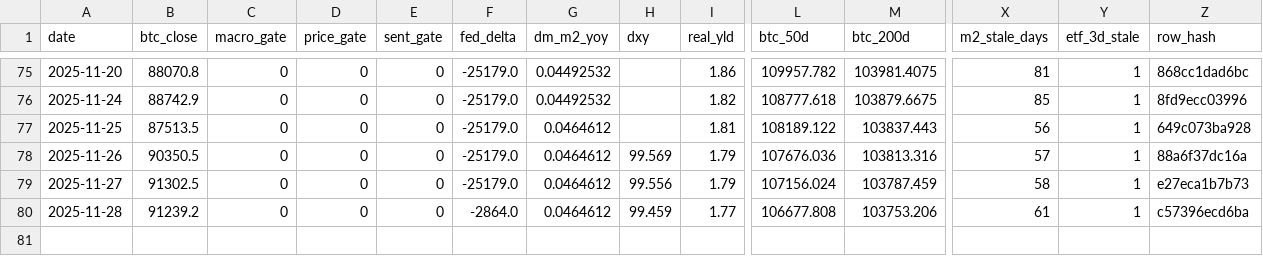
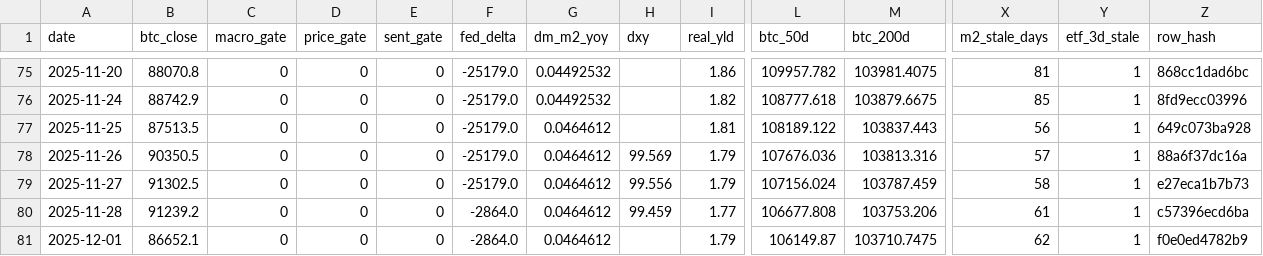
Before and after one commit to matthewprotti/btc_macro_agent_v2.py, a CSV file: track.csv, drawn as a sheet; only a part is shown, gaps mark what is left out; rows hold the shown columns only; the diff names each change by its address in the sheet, - before the commit and + after, or states it on an @@ line.

```diff
--- a/track.csv
+++ b/track.csv
+row 81: 2025-12-01 | 86652.1 | 0 | 0 | 0 | -2864.0 | 0.0464612 |  | 1.79 | 106149.87 | 103710.7475 | 62 | 1 | f0e0ed4782b9
```
Also changed, not shown: data/BTCUSD.csv, data/REALYLD.csv, 1 other file.
